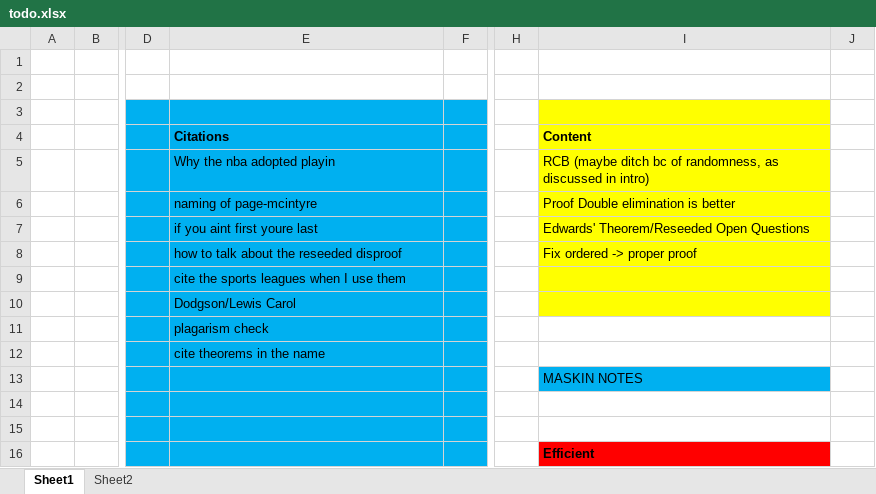
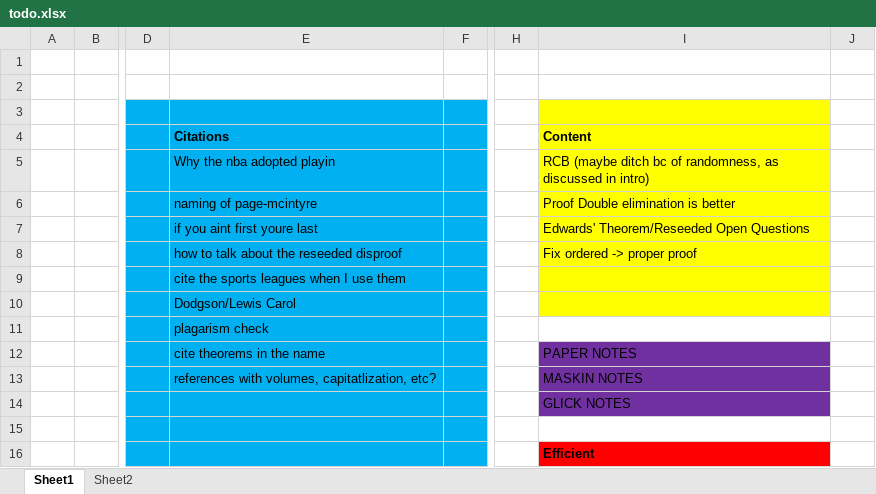
Before and after one commit to leofried/thesis, an Excel workbook: thesis-tex/excels/todo.xlsx, sheet Sheet1, drawn as a sheet; only a part is shown, gaps mark what is left out; values as stored, in another font and other column widths than the file's, no borders; the diff names each change by its address in the sheet, - before the commit and + after, or states it on an @@ line.

```diff
--- a/thesis-tex/excels/todo.xlsx (sheet Sheet1)
+++ b/thesis-tex/excels/todo.xlsx (sheet Sheet1)
-I12 (Content): (empty)
+I12 (Content): PAPER NOTES
-I12 fill: none
+I12 fill: #7030A0
-E13 (Citations): (empty)
+E13 (Citations): references with volumes, capitatlization, etc?
-I13 fill: #00B0F0
+I13 fill: #7030A0
-I14 (Content): (empty)
+I14 (Content): GLICK NOTES
-I14 fill: none
+I14 fill: #7030A0
```
Also changed, not shown: thesis-tex/excels/references.xlsx, 5 other files.
